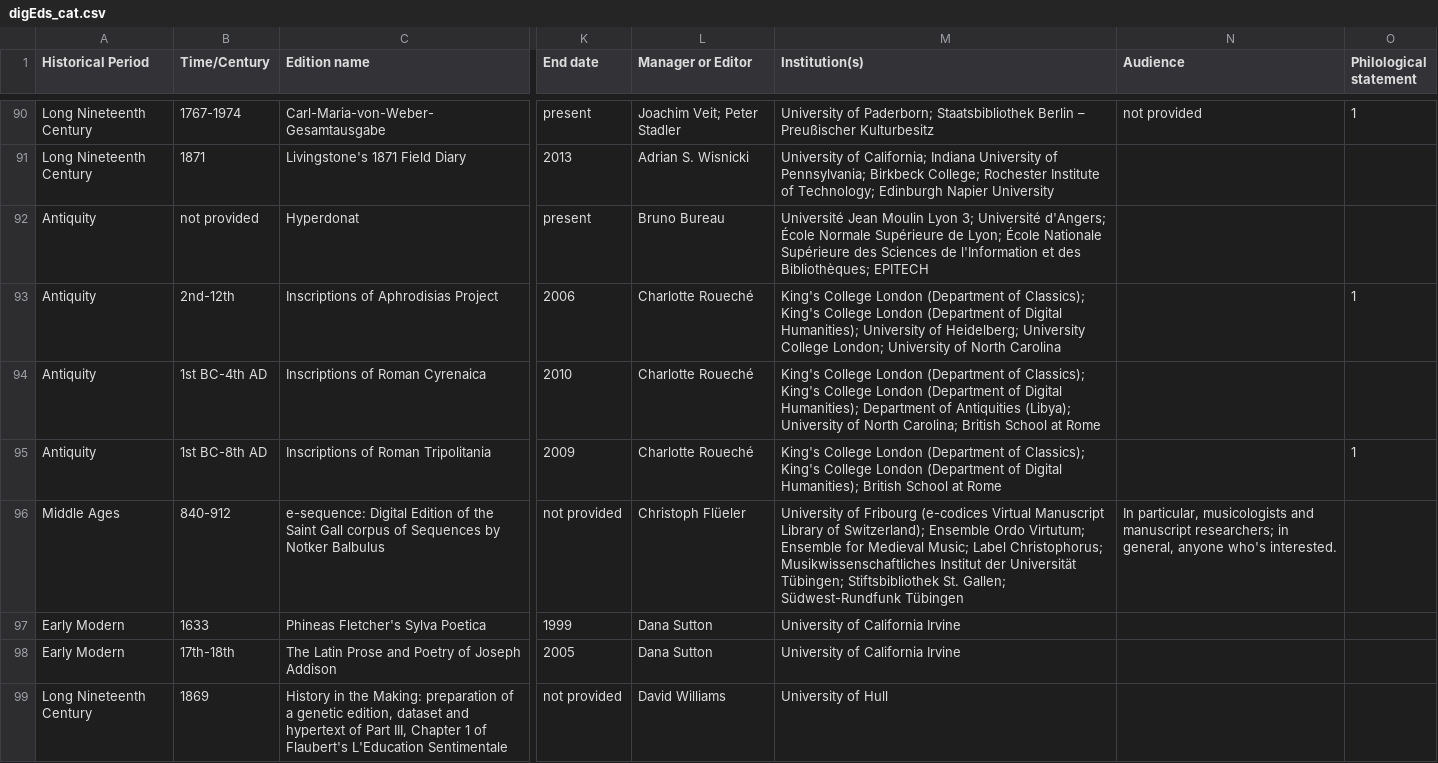
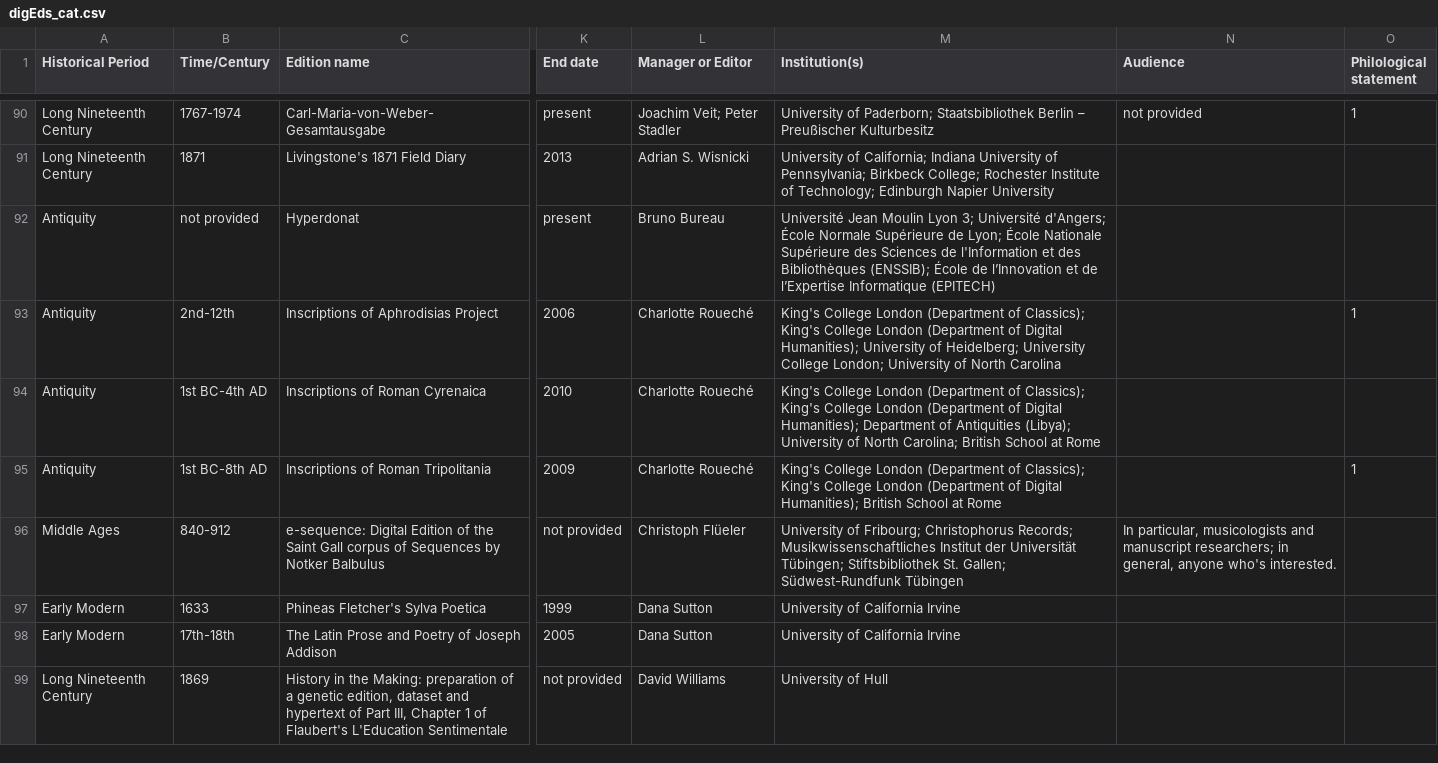
Before and after one commit to gfranzini/digEds_cat, a CSV file: digEds_cat.csv, drawn as a sheet; only a part is shown, gaps mark what is left out; the diff names each change by its address in the sheet, - before the commit and + after, or states it on an @@ line.

```diff
--- a/digEds_cat.csv
+++ b/digEds_cat.csv
-M92 (Institution(s)): …et des Bibliothèques; EPITECH
+M92 (Institution(s)): …et des Bibliothèques (ENSSIB); École de l’Innovation et de l’Expertise Informatique (EPITECH)
-M96 (Institution(s)): University of Fribourg (e-codices Virtual Manuscript Library of Switzerland); Ensemble Ordo Virtutum; Ensemble for Medieval Music; Label Christophorus; Musikwissenschaftliches Institut…
+M96 (Institution(s)): University of Fribourg; Christophorus Records; Musikwissenschaftliches Institut…
```
Also changed, not shown: institutions_places_enriched.csv.
